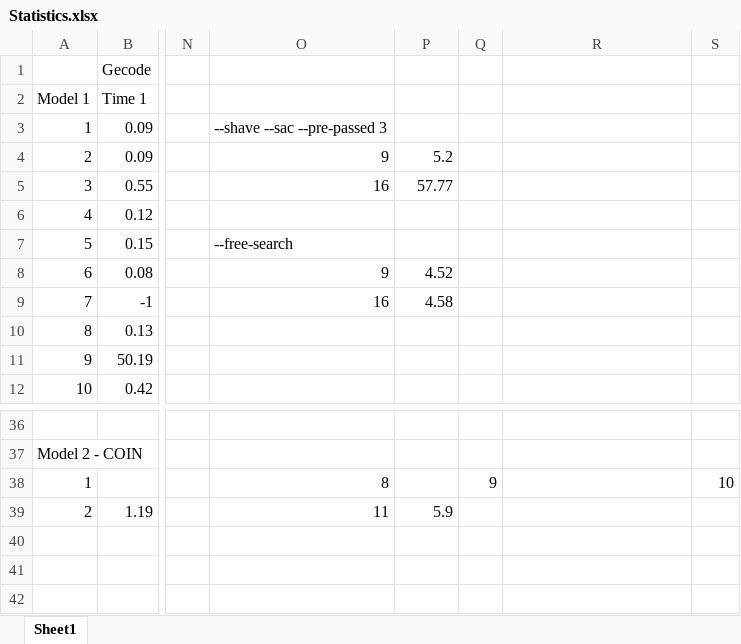
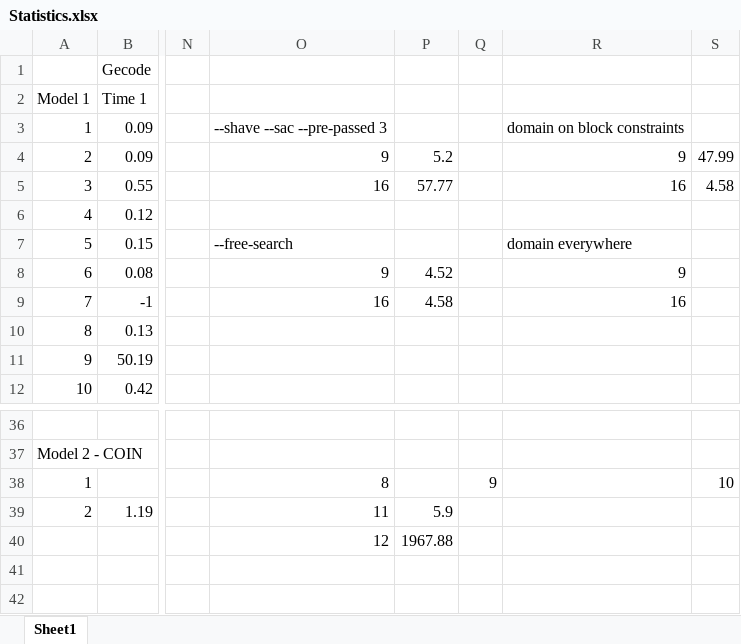
Before and after one commit to Frans-db/aidm-assignment, an Excel workbook: Statistics.xlsx, sheet Sheet1, drawn as a sheet; only a part is shown, gaps mark what is left out; values as stored, in another font and other column widths than the file's, no borders; the diff names each change by its address in the sheet, - before the commit and + after, or states it on an @@ line.

Commit message:
domain everywhere

```diff
--- a/Statistics.xlsx (sheet Sheet1)
+++ b/Statistics.xlsx (sheet Sheet1)
-R3: (empty)
+R3: domain on block constraints
-R4: (empty)
+R4: 9
-S4: (empty)
+S4: 47.99
-R5: (empty)
+R5: 16
-S5: (empty)
+S5: 4.58
-R7: (empty)
+R7: domain everywhere
-R8: (empty)
+R8: 9
-R9: (empty)
+R9: 16
-O40: (empty)
+O40: 12
-P40: (empty)
+P40: 1967.88
```
Also changed, not shown: 1 other file.
